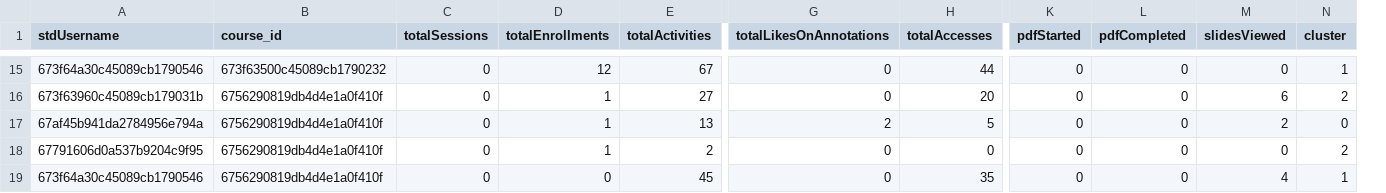
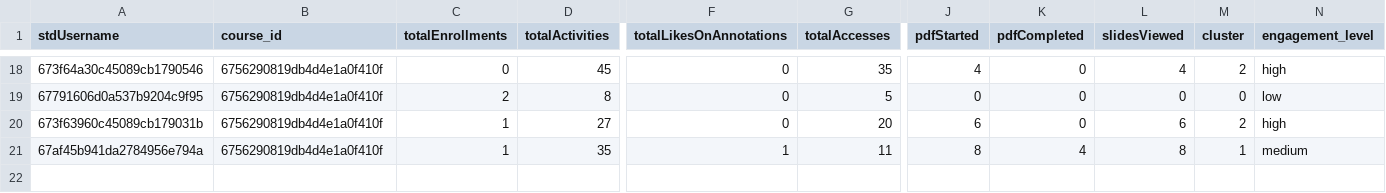
Before and after one commit to ude-soco/CourseMapper-webserver, a CSV file: coursemapper-kg/recommendation/student_clusters_all_courses.csv, drawn as a sheet; only a part is shown, gaps mark what is left out; removed rows and columns are numbered as before the commit, all else as after; rows hold the shown columns only; the diff covers the shown part only; the diff names each change by its address in the sheet, - before the commit and + after, or states it on an @@ line.

```diff
--- a/coursemapper-kg/recommendation/student_clusters_all_courses.csv
+++ b/coursemapper-kg/recommendation/student_clusters_all_courses.csv
-column C (totalSessions), rows 15-17: all 0
+column N (engagement_level), row 18: high; rows 20-21: high | medium
-B18 (course_id): 673f63500c45089cb1790232
+B18 (course_id): 6756290819db4d4e1a0f410f
-C18 (totalEnrollments): 12
+C18 (totalEnrollments): 0
-D18 (totalActivities): 67
+D18 (totalActivities): 45
-G18 (totalAccesses): 44
+G18 (totalAccesses): 35
-J18 (pdfStarted): 0
+J18 (pdfStarted): 4
-L18 (slidesViewed): 0
+L18 (slidesViewed): 4
-M18 (cluster): 1
+M18 (cluster): 2
+row 19: 67791606d0a537b9204c9f95 | 6756290819db4d4e1a0f410f | 2 | 8 | 0 | 5 | 0 | 0 | 0 | 0 | low
-J20 (pdfStarted): 0
+J20 (pdfStarted): 6
-D21 (totalActivities): 13
+D21 (totalActivities): 35
-F21 (totalLikesOnAnnotations): 2
+F21 (totalLikesOnAnnotations): 1
-G21 (totalAccesses): 5
+G21 (totalAccesses): 11
-J21 (pdfStarted): 0
+J21 (pdfStarted): 8
-K21 (pdfCompleted): 0
+K21 (pdfCompleted): 4
-L21 (slidesViewed): 2
+L21 (slidesViewed): 8
-M21 (cluster): 0
+M21 (cluster): 1
-row 18: 67791606d0a537b9204c9f95 | 6756290819db4d4e1a0f410f | 0 | 1 | 2 | 0 | 0 | 0 | 0 | 0 | 2
-row 19: 673f64a30c45089cb1790546 | 6756290819db4d4e1a0f410f | 0 | 0 | 45 | 0 | 35 | 0 | 0 | 4 | 1
```
Also changed, not shown: 5 added rows, 2 removed rows and 20 edited cells elsewhere in this file, coursemapper-kg/recommendation/activitiesProductionOrig.csv, 6 other files.
